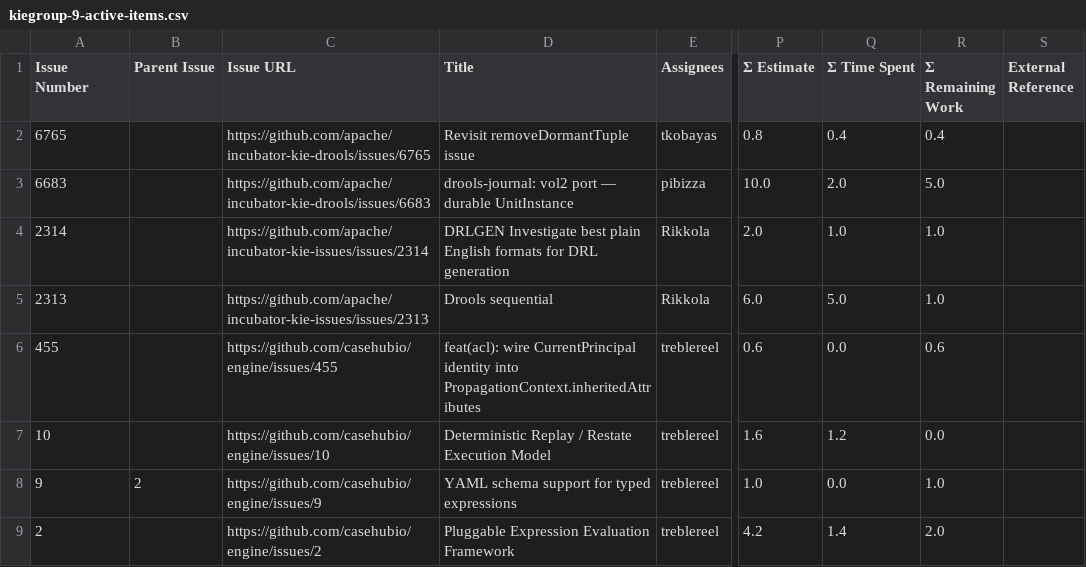
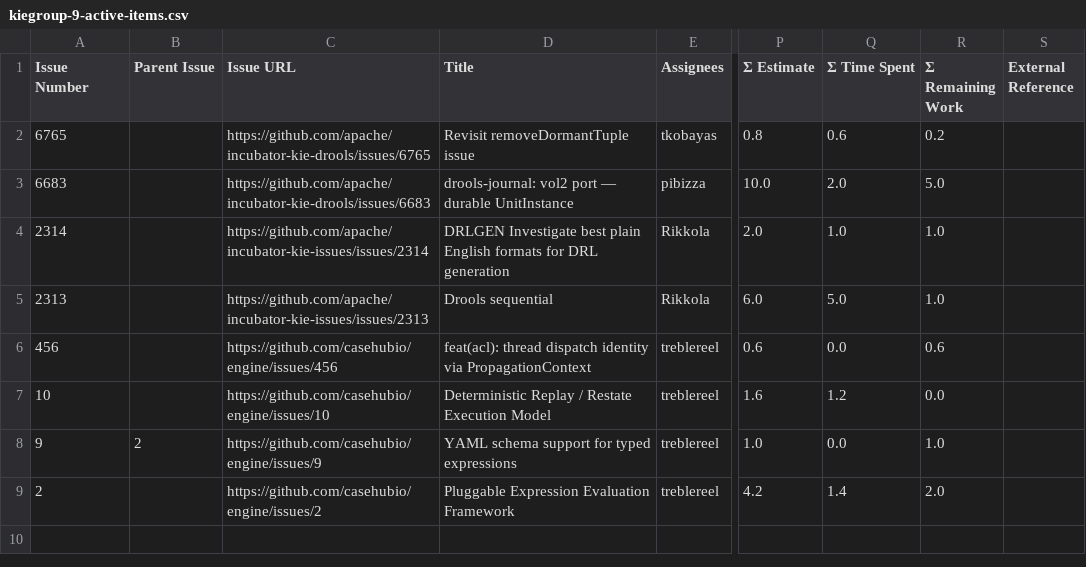
Before and after one commit to kubesmarts/pm-automations, a CSV file: exports/kiegroup-9-active-items.csv, drawn as a sheet; only a part is shown, gaps mark what is left out; the diff names each change by its address in the sheet, - before the commit and + after, or states it on an @@ line.

```diff
--- a/exports/kiegroup-9-active-items.csv
+++ b/exports/kiegroup-9-active-items.csv
-Q2 (Σ Time Spent): 0.4
+Q2 (Σ Time Spent): 0.6
-R2 (Σ Remaining Work): 0.4
+R2 (Σ Remaining Work): 0.2
-A6 (Issue Number): 455
+A6 (Issue Number): 456
-C6 (Issue URL): https://github.com/casehubio/engine/issues/455
+C6 (Issue URL): https://github.com/casehubio/engine/issues/456
-D6 (Title): feat(acl): wire CurrentPrincipal identity into PropagationContext.inheritedAttributes
+D6 (Title): feat(acl): thread dispatch identity via PropagationContext
```
Also changed, not shown: exports/quarkiverse-11-active-items.csv.
